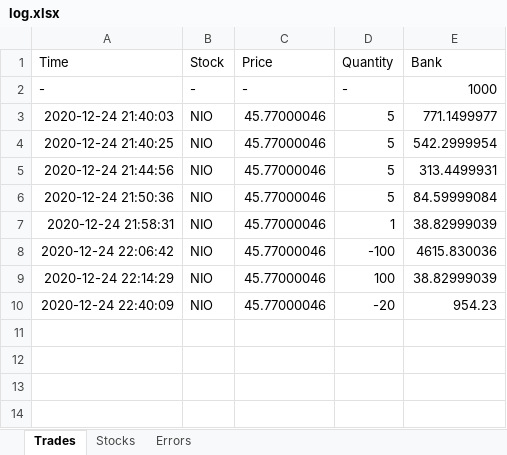
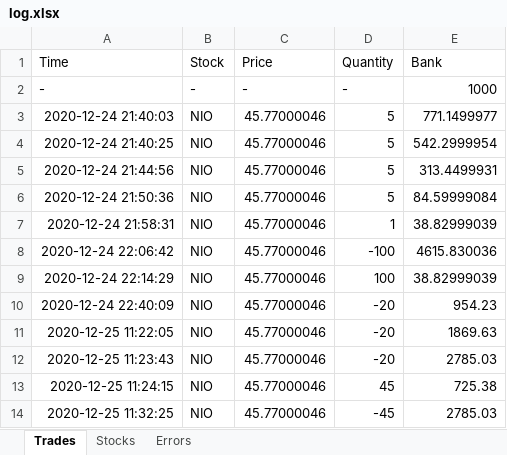
Before and after one commit to kunjshah614/StonksArchive, an Excel workbook: log.xlsx, sheet Trades, drawn as a sheet; values as stored, in another font and other column widths than the file's, no borders; the diff names each change by its address in the sheet, - before the commit and + after, or states it on an @@ line.

```diff
--- a/log.xlsx (sheet Trades)
+++ b/log.xlsx (sheet Trades)
+row 11: 2020-12-25 11:22:05 | NIO | 45.77000046 | -20 | 1869.63
+row 12: 2020-12-25 11:23:43 | NIO | 45.77000046 | -20 | 2785.03
+row 13: 2020-12-25 11:24:15 | NIO | 45.77000046 | 45 | 725.38
+row 14: 2020-12-25 11:32:25 | NIO | 45.77000046 | -45 | 2785.03
```
Also changed, not shown: sheet Stocks, sheet Errors, 1 other file.
